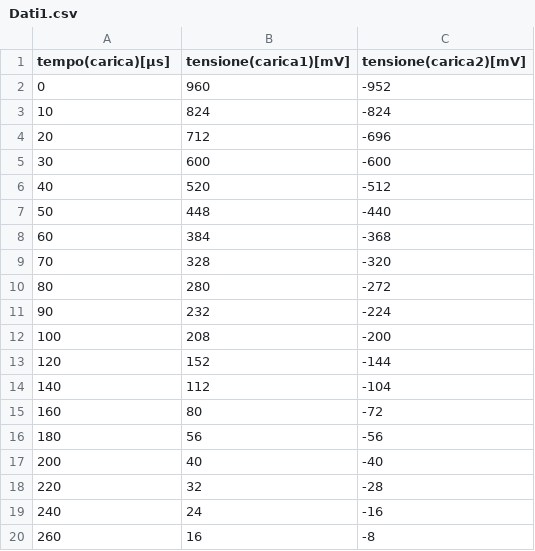
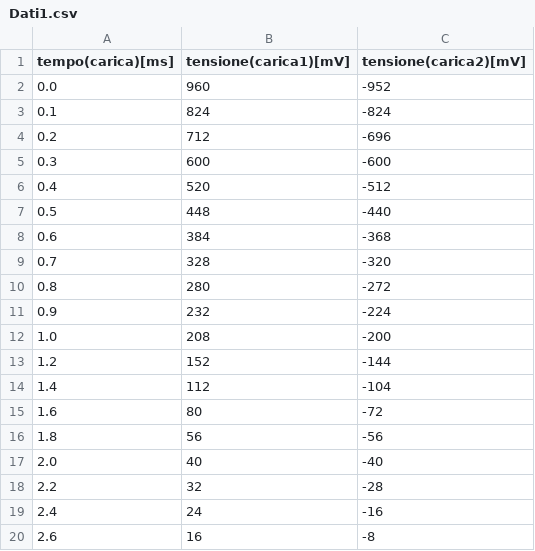
Before and after one commit to Pavar0tty/Laboratorio_2, a CSV file: Circuiti2/Dati1.csv, drawn as a sheet.

```diff
--- a/Circuiti2/Dati1.csv
+++ b/Circuiti2/Dati1.csv
@@ -1,20 +1,20 @@
-tempo(carica)[µs],tensione(carica1)[mV],tensione(carica2)[mV]
-0,960,-952
-10,824,-824
-20,712,-696
-30,600,-600
-40,520,-512
-50,448,-440
-60,384,-368
-70,328,-320
-80,280,-272
-90,232,-224
-100,208,-200
-120,152,-144
-140,112,-104
-160,80,-72
-180,56,-56
-200,40,-40
-220,32,-28
-240,24,-16
-260,16,-8
+tempo(carica)[ms],tensione(carica1)[mV],tensione(carica2)[mV]
+0.0,960,-952
+0.1,824,-824
+0.2,712,-696
+0.3,600,-600
+0.4,520,-512
+0.5,448,-440
+0.6,384,-368
+0.7,328,-320
+0.8,280,-272
+0.9,232,-224
+1.0,208,-200
+1.2,152,-144
+1.4,112,-104
+1.6,80,-72
+1.8,56,-56
+2.0,40,-40
+2.2,32,-28
+2.4,24,-16
+2.6,16,-8
```
Also changed, not shown: Circuiti2/Dati2.csv, 1 other file.
